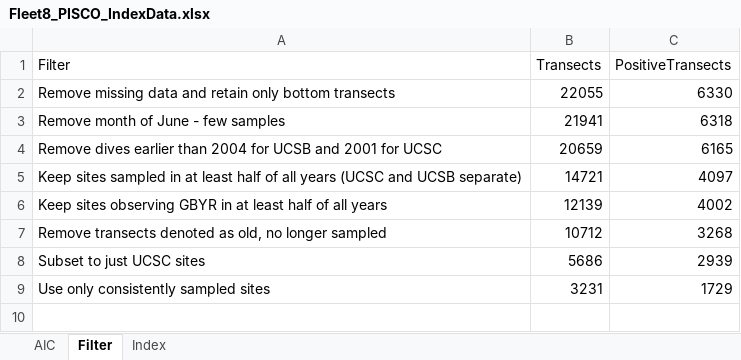
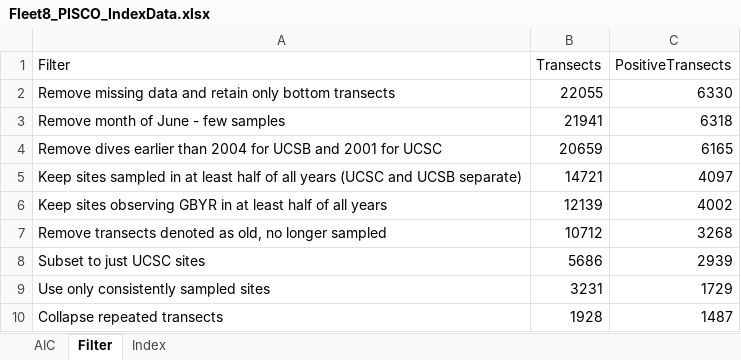
Before and after one commit to melissamonk-NOAA/GopherBlackYellow2019, an Excel workbook: txt_files/Fleet8_PISCO_IndexData.xlsx, sheet Filter, drawn as a sheet; values as stored, in another font and other column widths than the file's, no borders; the diff names each change by its address in the sheet, - before the commit and + after, or states it on an @@ line.

```diff
--- a/txt_files/Fleet8_PISCO_IndexData.xlsx (sheet Filter)
+++ b/txt_files/Fleet8_PISCO_IndexData.xlsx (sheet Filter)
+row 10: Collapse repeated transects | 1928 | 1487
```
Also changed, not shown: 17 other files.
